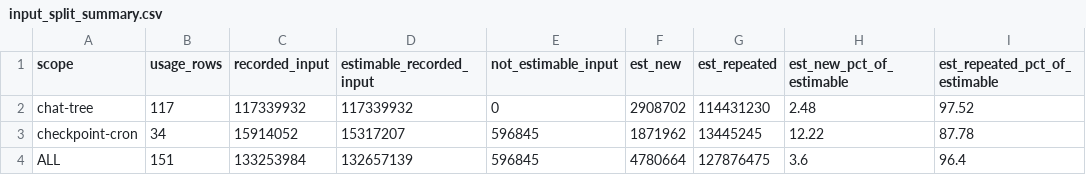
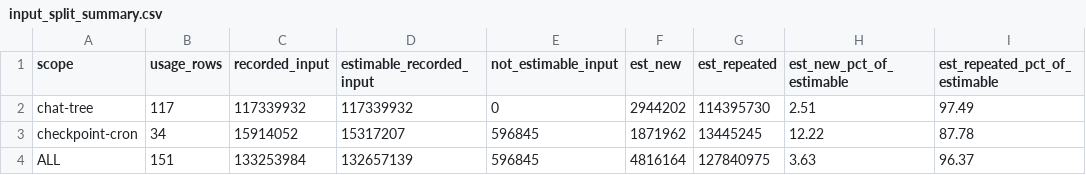
Before and after one commit to sneakers-the-rat/lvds-receiver-official, a CSV file: metrics/input_split_summary.csv, drawn as a sheet.

Commit message:
metrics: correct the input-split compaction rule (new window = all NEW at first send)
A prefix cache is keyed on the exact token prefix of one context
window; a compaction starts a new window matching nothing cached, so
the entire surviving context (summary + kept items) is uncached at
the first post-compaction request. The old rule kept kept items'
identities alive across the boundary and measured content repetition
instead, overstating the repeated share; it also double-counted the
final segment's starting context for single-row agents via a manual
add-on the corrected rule makes unnecessary.

NEW 4,780,664 -> 4,816,164; REPEATED 127,876,475 -> 127,840,975
(96.40% -> 96.37% of estimable; chat tree 97.52% -> 97.49%; cron
unchanged). Totals validation re-run: every fit statistic identical
(held-out median 1.03, abs err 3.5%/3.2%). Cost headlines unchanged;
measured-share sensitivity Muse $44.39 / Claude $44.77 / OpenAI
$123.37. Correction documented in metrics/README.md and
docs/00-status.md.

```diff
--- a/metrics/input_split_summary.csv
+++ b/metrics/input_split_summary.csv
@@ -1,4 +1,4 @@
 scope,usage_rows,recorded_input,estimable_recorded_input,not_estimable_input,est_new,est_repeated,est_new_pct_of_estimable,est_repeated_pct_of_estimable
-chat-tree,117,117339932,117339932,0,2908702,114431230,2.48,97.52
+chat-tree,117,117339932,117339932,0,2944202,114395730,2.51,97.49
 checkpoint-cron,34,15914052,15317207,596845,1871962,13445245,12.22,87.78
-ALL,151,133253984,132657139,596845,4780664,127876475,3.6,96.4
+ALL,151,133253984,132657139,596845,4816164,127840975,3.63,96.37
```
Also changed, not shown: metrics/input_split.csv, 5 other files.
